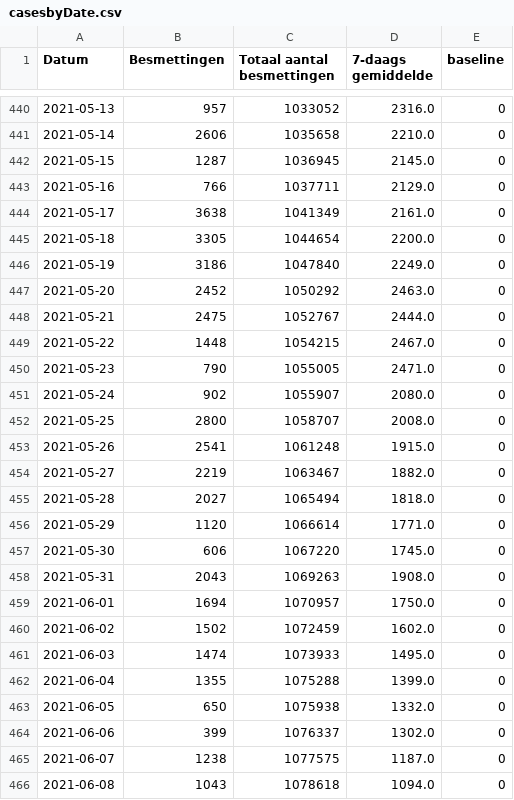
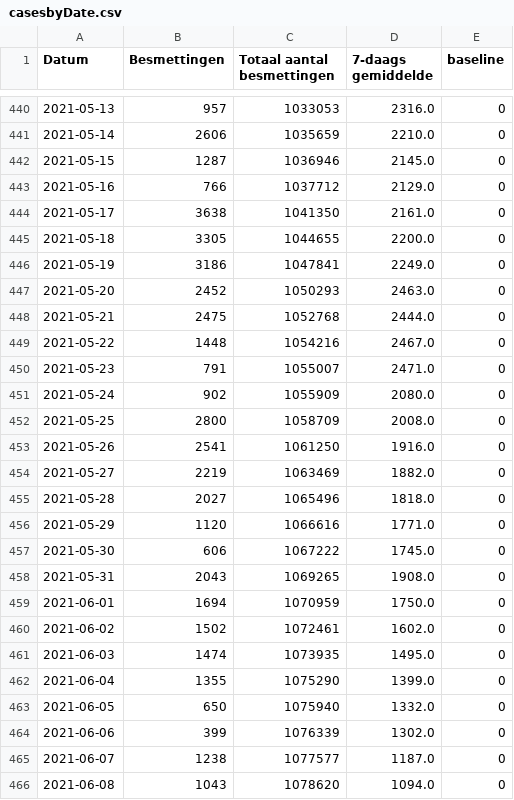
Before and after one commit to andystevensss/corona-data, a CSV file: cases/casesbyDate.csv, drawn as a sheet; only a part is shown, gaps mark what is left out; the diff covers the shown part only.

```diff
--- a/cases/casesbyDate.csv
+++ b/cases/casesbyDate.csv
@@ -440,27 +440,27 @@ Datum,Besmettingen,Totaal aantal besmettingen,7-daags gemiddelde,baseline
-2021-05-13,957,1033052,2316.0,0
-2021-05-14,2606,1035658,2210.0,0
-2021-05-15,1287,1036945,2145.0,0
-2021-05-16,766,1037711,2129.0,0
-2021-05-17,3638,1041349,2161.0,0
-2021-05-18,3305,1044654,2200.0,0
-2021-05-19,3186,1047840,2249.0,0
-2021-05-20,2452,1050292,2463.0,0
-2021-05-21,2475,1052767,2444.0,0
-2021-05-22,1448,1054215,2467.0,0
-2021-05-23,790,1055005,2471.0,0
-2021-05-24,902,1055907,2080.0,0
-2021-05-25,2800,1058707,2008.0,0
-2021-05-26,2541,1061248,1915.0,0
-2021-05-27,2219,1063467,1882.0,0
-2021-05-28,2027,1065494,1818.0,0
-2021-05-29,1120,1066614,1771.0,0
-2021-05-30,606,1067220,1745.0,0
-2021-05-31,2043,1069263,1908.0,0
-2021-06-01,1694,1070957,1750.0,0
-2021-06-02,1502,1072459,1602.0,0
-2021-06-03,1474,1073933,1495.0,0
-2021-06-04,1355,1075288,1399.0,0
-2021-06-05,650,1075938,1332.0,0
-2021-06-06,399,1076337,1302.0,0
-2021-06-07,1238,1077575,1187.0,0
-2021-06-08,1043,1078618,1094.0,0
+2021-05-13,957,1033053,2316.0,0
+2021-05-14,2606,1035659,2210.0,0
+2021-05-15,1287,1036946,2145.0,0
+2021-05-16,766,1037712,2129.0,0
+2021-05-17,3638,1041350,2161.0,0
+2021-05-18,3305,1044655,2200.0,0
+2021-05-19,3186,1047841,2249.0,0
+2021-05-20,2452,1050293,2463.0,0
+2021-05-21,2475,1052768,2444.0,0
+2021-05-22,1448,1054216,2467.0,0
+2021-05-23,791,1055007,2471.0,0
+2021-05-24,902,1055909,2080.0,0
+2021-05-25,2800,1058709,2008.0,0
+2021-05-26,2541,1061250,1916.0,0
+2021-05-27,2219,1063469,1882.0,0
+2021-05-28,2027,1065496,1818.0,0
+2021-05-29,1120,1066616,1771.0,0
+2021-05-30,606,1067222,1745.0,0
+2021-05-31,2043,1069265,1908.0,0
+2021-06-01,1694,1070959,1750.0,0
+2021-06-02,1502,1072461,1602.0,0
+2021-06-03,1474,1073935,1495.0,0
+2021-06-04,1355,1075290,1399.0,0
+2021-06-05,650,1075940,1332.0,0
+2021-06-06,399,1076339,1302.0,0
+2021-06-07,1238,1077577,1187.0,0
+2021-06-08,1043,1078620,1094.0,0
```
Also changed, not shown: 1 added row and 123 edited cells elsewhere in this file.
